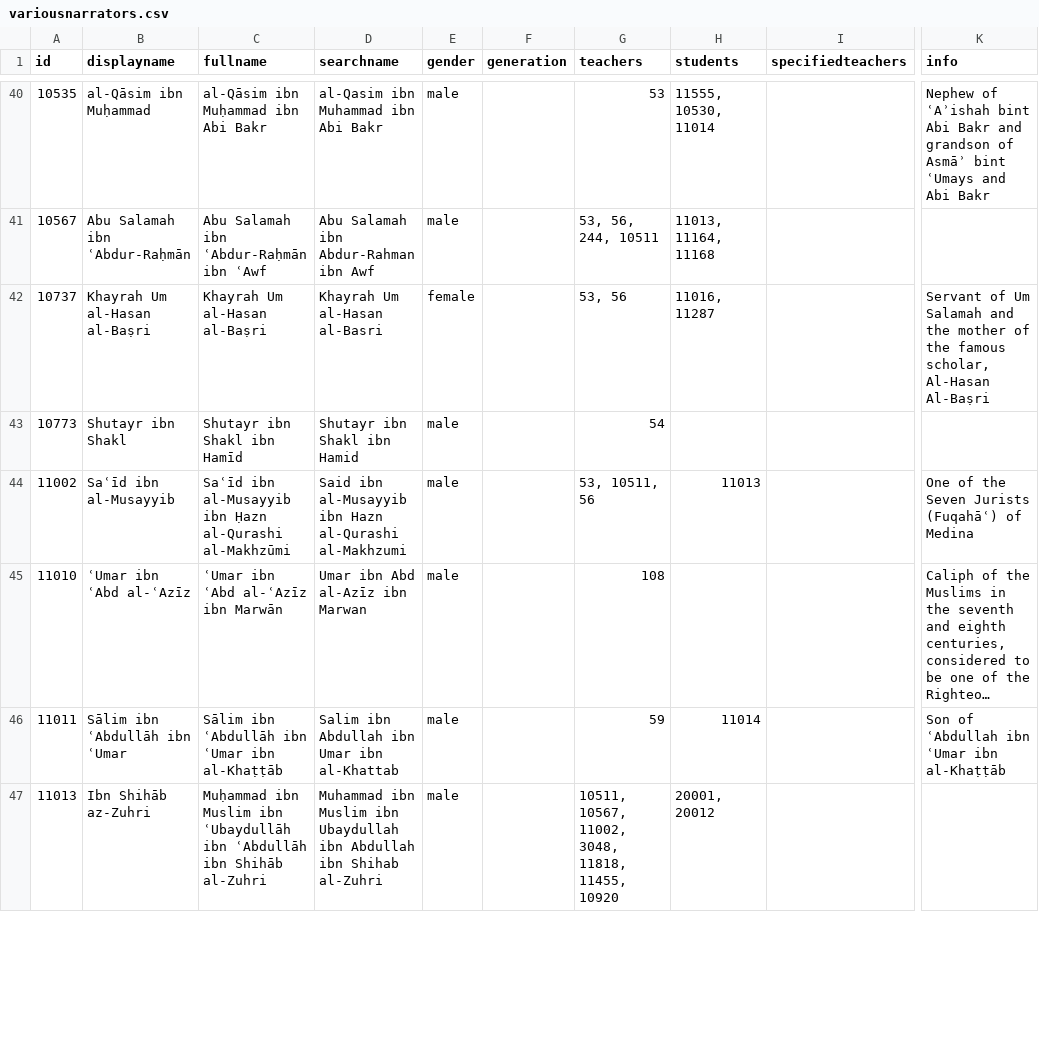
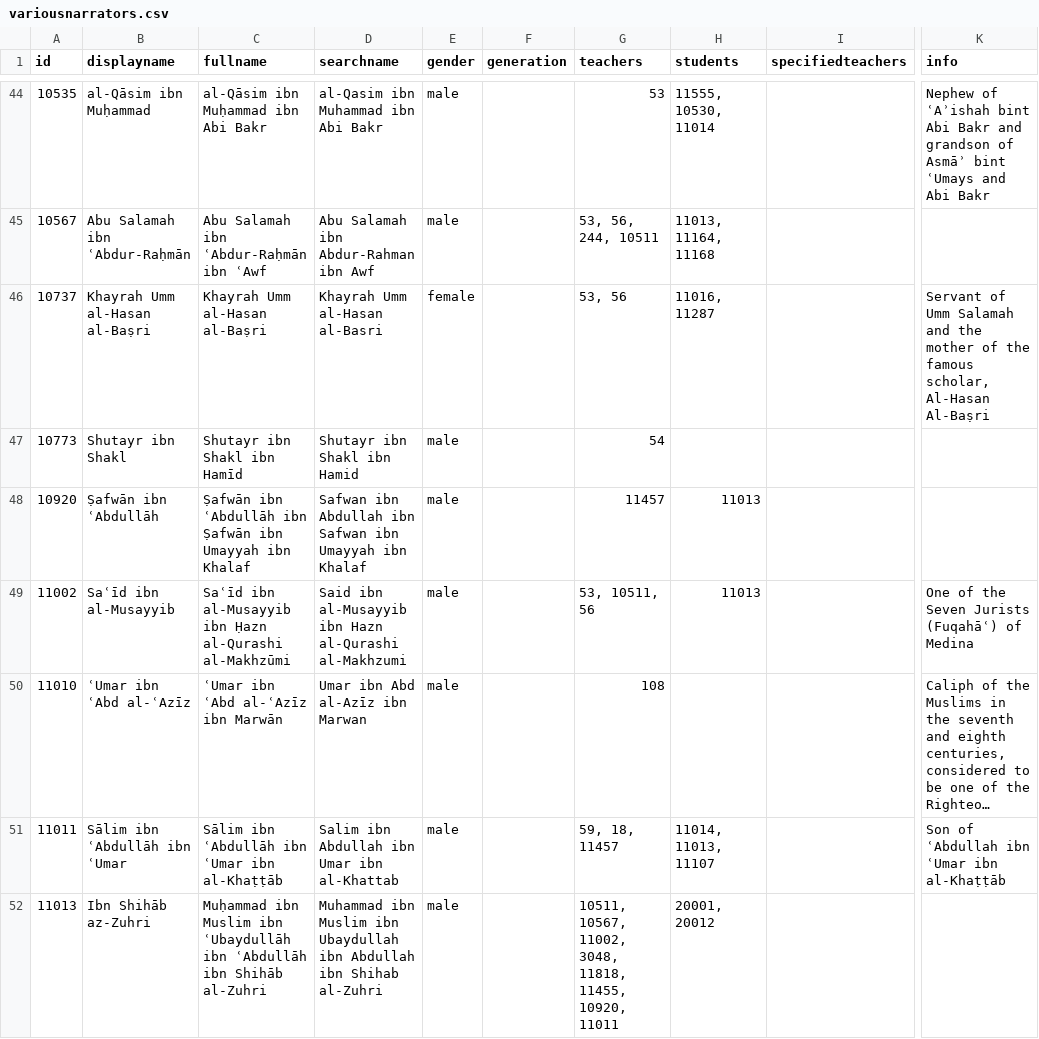
Before and after one commit to muhaddithat/isnad-datasets, a CSV file: data/variousnarrators.csv, drawn as a sheet; only a part is shown, gaps mark what is left out; long unchanged cells end in …; addresses are those after the commit; the diff covers the shown part only; the diff names each change by its address in the sheet, - before the commit and + after, or states it on an @@ line.

```diff
--- a/data/variousnarrators.csv
+++ b/data/variousnarrators.csv
-B46 (displayname): Khayrah Um al-Hasan al-Baṣri
+B46 (displayname): Khayrah Umm al-Hasan al-Baṣri
-C46 (fullname): Khayrah Um al-Hasan al-Baṣri
+C46 (fullname): Khayrah Umm al-Hasan al-Baṣri
-D46 (searchname): Khayrah Um al-Hasan al-Basri
+D46 (searchname): Khayrah Umm al-Hasan al-Basri
-K46 (info): Servant of Um Salamah and…
+K46 (info): Servant of Umm Salamah and…
@@ row 98 moved to row 48: 10920 @@
-G51 (teachers): 59
+G51 (teachers): 59, 18, 11457
-H51 (students): 11014
+H51 (students): 11014, 11013, 11107
-G52 (teachers): …11818, 11455, 10920
+G52 (teachers): …11818, 11455, 10920, 11011
```
Also changed, not shown: 12 added rows, 1 removed row, 7 moved rows and 44 edited cells elsewhere in this file, data/aishah_53.csv, data/asma_70.csv, 12 other files.
